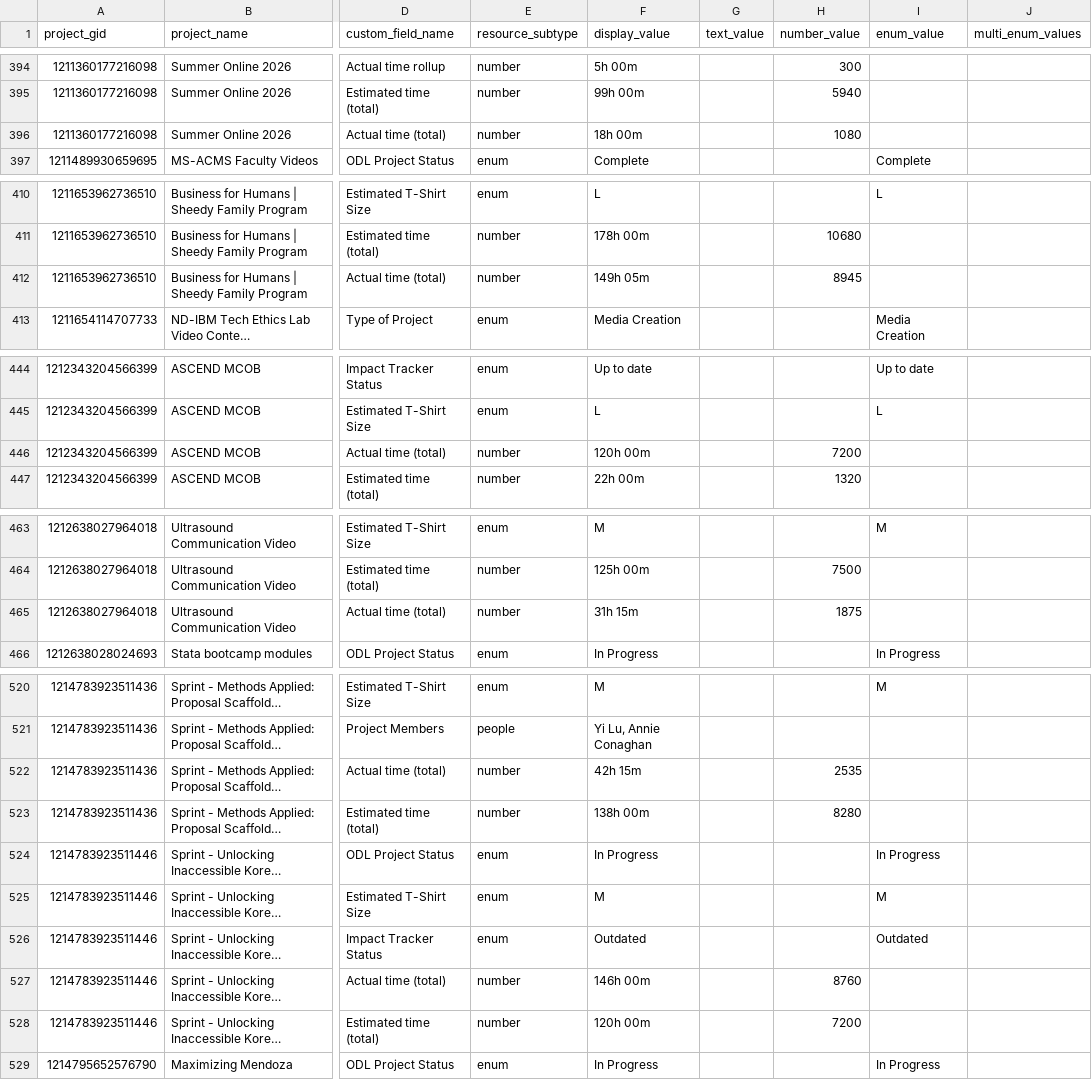
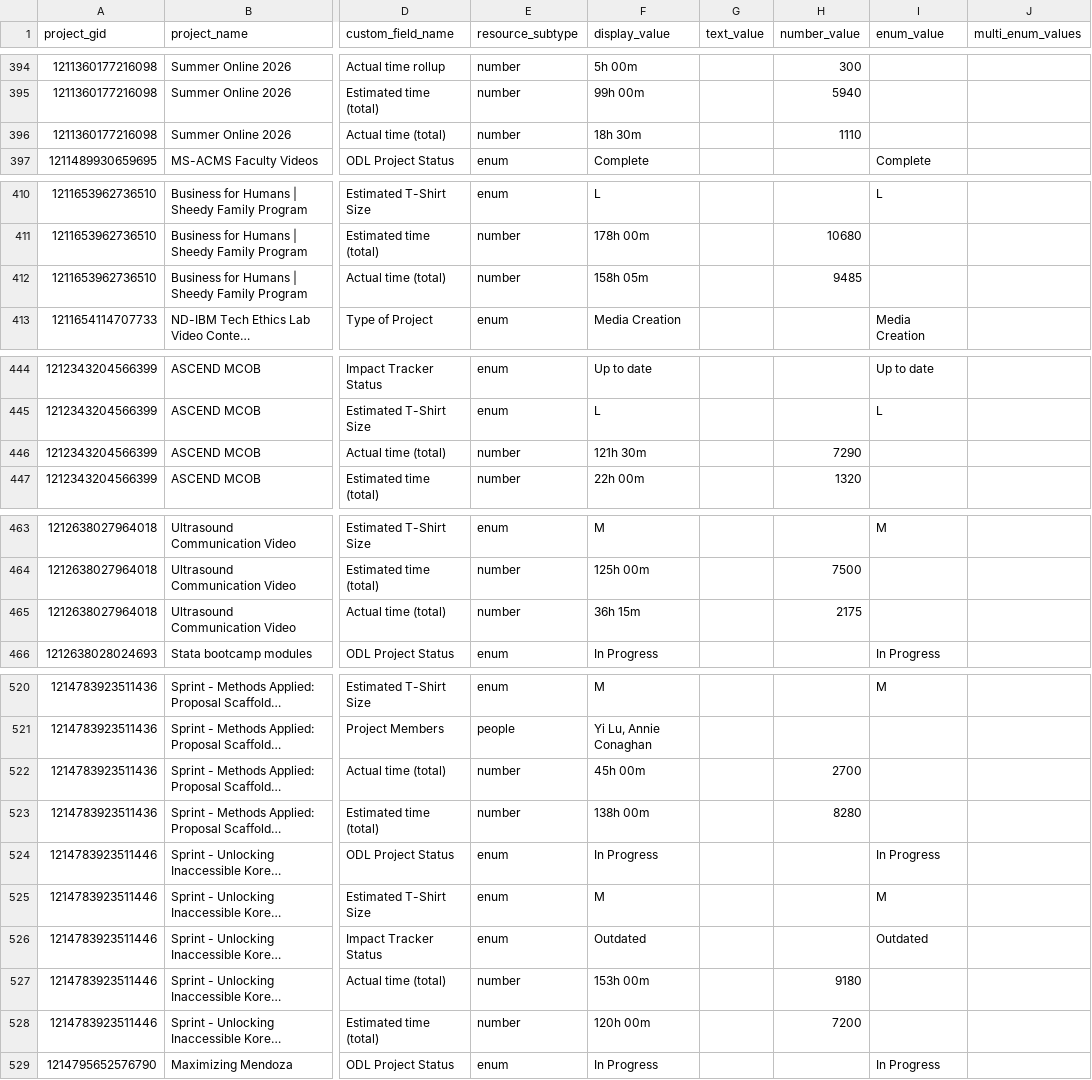
Before and after one commit to jliu234-cell/odl-estimator, a CSV file: data_all/project_custom_fields.csv, drawn as a sheet; only a part is shown, gaps mark what is left out; long unchanged cells end in …; the diff covers the shown part only; the diff names each change by its address in the sheet, - before the commit and + after, or states it on an @@ line.

```diff
--- a/data_all/project_custom_fields.csv
+++ b/data_all/project_custom_fields.csv
-F396 (display_value): 18h 00m
+F396 (display_value): 18h 30m
-H396 (number_value): 1080
+H396 (number_value): 1110
-F412 (display_value): 149h 05m
+F412 (display_value): 158h 05m
-H412 (number_value): 8945
+H412 (number_value): 9485
-F446 (display_value): 120h 00m
+F446 (display_value): 121h 30m
-H446 (number_value): 7200
+H446 (number_value): 7290
-F465 (display_value): 31h 15m
+F465 (display_value): 36h 15m
-H465 (number_value): 1875
+H465 (number_value): 2175
-F522 (display_value): 42h 15m
+F522 (display_value): 45h 00m
-H522 (number_value): 2535
+H522 (number_value): 2700
-F527 (display_value): 146h 00m
+F527 (display_value): 153h 00m
-H527 (number_value): 8760
+H527 (number_value): 9180
```
Also changed, not shown: 4 edited cells elsewhere in this file, data_all/projects.csv, 1 other file.
